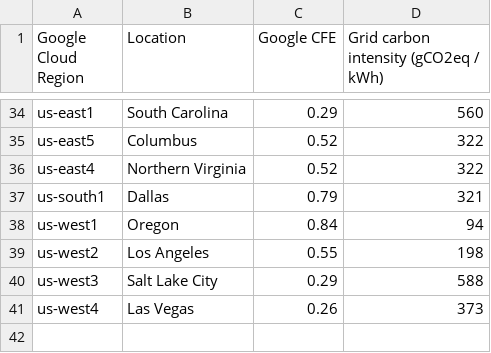
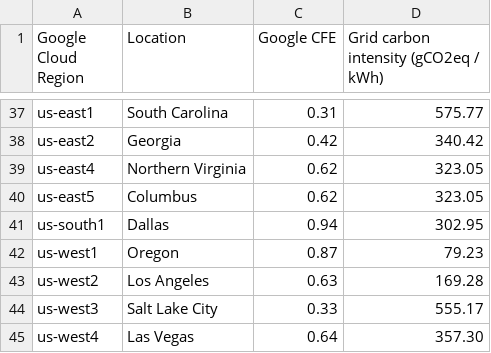
Before and after one commit to Cyclenerd/google-cloud-compute-machine-types, a CSV file: regions/carbon.csv, drawn as a sheet; only a part is shown, gaps mark what is left out; removed rows and columns are numbered as before the commit, all else as after; the diff covers the shown part only; the diff names each change by its address in the sheet, - before the commit and + after, or states it on an @@ line.

```diff
--- a/regions/carbon.csv
+++ b/regions/carbon.csv
-C37 (Google CFE): 0.29
+C37 (Google CFE): 0.31
-D37: 560
+D37: 575.77
-row 35: us-east5 | Columbus | 0.52 | 322
+row 38: us-east2 | Georgia | 0.42 | 340.42
-C39 (Google CFE): 0.52
+C39 (Google CFE): 0.62
-D39: 322
+D39: 323.05
+row 40: us-east5 | Columbus | 0.62 | 323.05
-C41 (Google CFE): 0.79
+C41 (Google CFE): 0.94
-D41: 321
+D41: 302.95
-C42 (Google CFE): 0.84
+C42 (Google CFE): 0.87
-D42: 94
+D42: 79.23
-C43 (Google CFE): 0.55
+C43 (Google CFE): 0.63
-D43: 198
+D43: 169.28
-C44 (Google CFE): 0.29
+C44 (Google CFE): 0.33
-D44: 588
+D44: 555.17
-C45 (Google CFE): 0.26
+C45 (Google CFE): 0.64
-D45: 373
+D45: 357.30
```
Also changed, not shown: 3 added rows and 63 edited cells elsewhere in this file, 3 other files.
